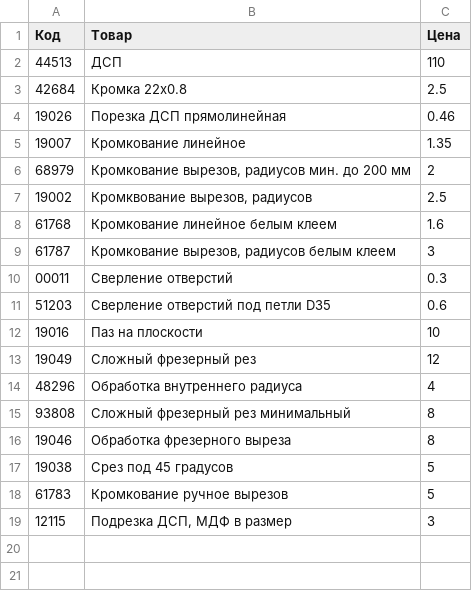
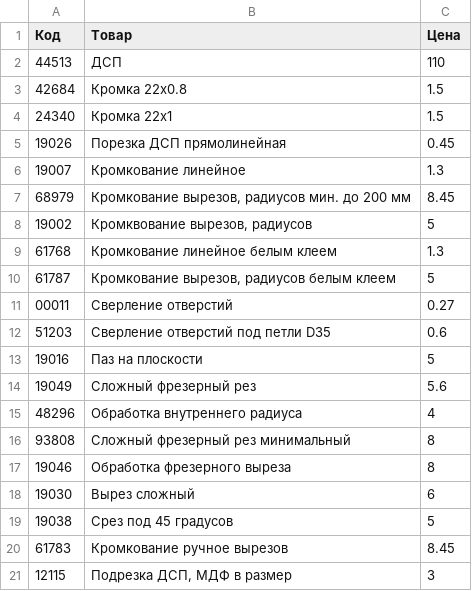
Before and after one commit to Voffanich/ptn_study, a CSV file: viyar/price.csv, drawn as a sheet; addresses are those after the commit; the diff names each change by its address in the sheet, - before the commit and + after, or states it on an @@ line.

Commit message:
viyar adjustment

```diff
--- a/viyar/price.csv
+++ b/viyar/price.csv
-C3 (Цена): 2.5
+C3 (Цена): 1.5
+row 4: 24340 | Кромка 22х1 | 1.5
-C5 (Цена): 0.46
+C5 (Цена): 0.45
-C6 (Цена): 1.35
+C6 (Цена): 1.3
-C7 (Цена): 2
+C7 (Цена): 8.45
-C8 (Цена): 2.5
+C8 (Цена): 5
-C9 (Цена): 1.6
+C9 (Цена): 1.3
-C10 (Цена): 3
+C10 (Цена): 5
-C11 (Цена): 0.3
+C11 (Цена): 0.27
-C13 (Цена): 10
+C13 (Цена): 5
-C14 (Цена): 12
+C14 (Цена): 5.6
+row 18: 19030 | Вырез сложный | 6
-C20 (Цена): 5
+C20 (Цена): 8.45
```
Also changed, not shown: 2 other files.
